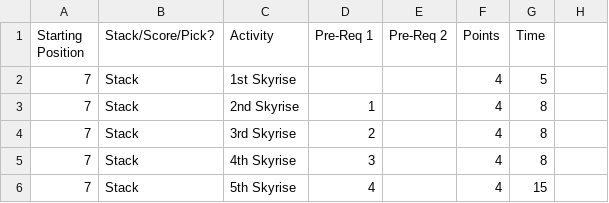
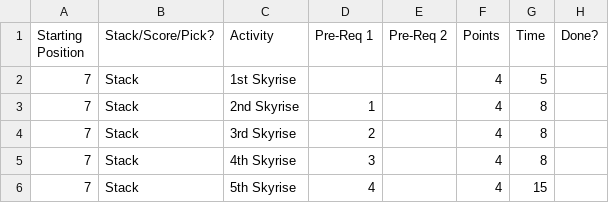
Before and after one commit to kushrast/SkyriseOptimalPath, a CSV file: TPO_NoGraphics.csv, drawn as a sheet; only a part is shown; the diff names each change by its address in the sheet, - before the commit and + after, or states it on an @@ line.

Commit message:
Set Up basic file for finding stacking TPO. Won't work with scoring right now based off of how TPO is being stored

```diff
--- a/TPO_NoGraphics.csv
+++ b/TPO_NoGraphics.csv
-H1: (empty)
+H1: Done?
```
Also changed, not shown: 1 other file.
